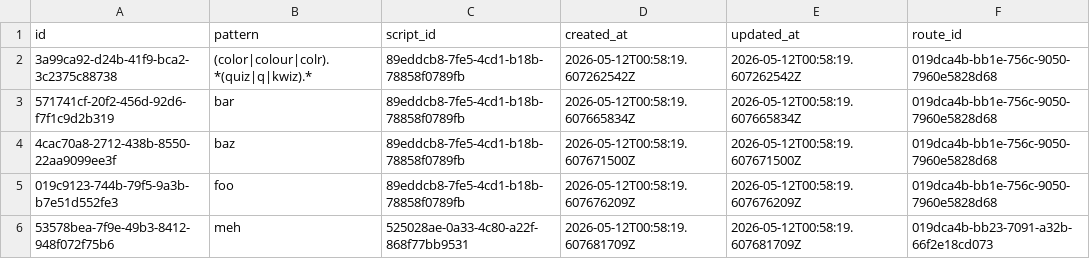
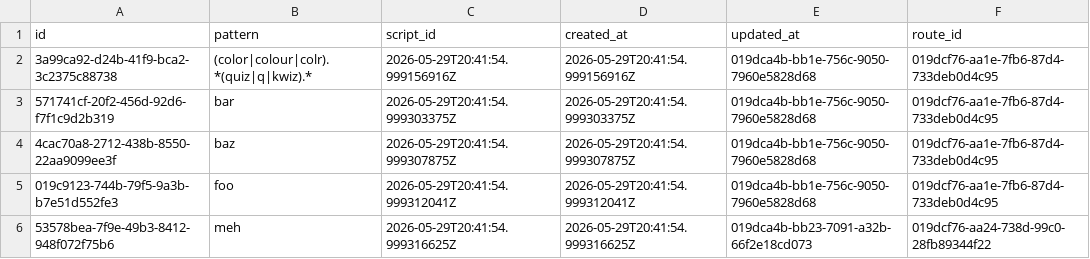
Before and after one commit to orpheusx/Brbl, a TSV file: dml/known_keywords.tsv, drawn as a sheet.

```diff
--- a/dml/known_keywords.tsv
+++ b/dml/known_keywords.tsv
@@ -1,6 +1,6 @@
 id	pattern	script_id	created_at	updated_at	route_id
-3a99ca92-d24b-41f9-bca2-3c2375c88738	(color|colour|colr).*(quiz|q|kwiz).*	89eddcb8-7fe5-4cd1-b18b-78858f0789fb	2026-05-12T00:58:19.607262542Z	2026-05-12T00:58:19.607262542Z	019dca4b-bb1e-756c-9050-7960e5828d68
-571741cf-20f2-456d-92d6-f7f1c9d2b319	bar	89eddcb8-7fe5-4cd1-b18b-78858f0789fb	2026-05-12T00:58:19.607665834Z	2026-05-12T00:58:19.607665834Z	019dca4b-bb1e-756c-9050-7960e5828d68
-4cac70a8-2712-438b-8550-22aa9099ee3f	baz	89eddcb8-7fe5-4cd1-b18b-78858f0789fb	2026-05-12T00:58:19.607671500Z	2026-05-12T00:58:19.607671500Z	019dca4b-bb1e-756c-9050-7960e5828d68
-019c9123-744b-79f5-9a3b-b7e51d552fe3	foo	89eddcb8-7fe5-4cd1-b18b-78858f0789fb	2026-05-12T00:58:19.607676209Z	2026-05-12T00:58:19.607676209Z	019dca4b-bb1e-756c-9050-7960e5828d68
-53578bea-7f9e-49b3-8412-948f072f75b6	meh	525028ae-0a33-4c80-a22f-868f77bb9531	2026-05-12T00:58:19.607681709Z	2026-05-12T00:58:19.607681709Z	019dca4b-bb23-7091-a32b-66f2e18cd073
+3a99ca92-d24b-41f9-bca2-3c2375c88738	(color|colour|colr).*(quiz|q|kwiz).*	2026-05-29T20:41:54.999156916Z	2026-05-29T20:41:54.999156916Z	019dca4b-bb1e-756c-9050-7960e5828d68	019dcf76-aa1e-7fb6-87d4-733deb0d4c95
+571741cf-20f2-456d-92d6-f7f1c9d2b319	bar	2026-05-29T20:41:54.999303375Z	2026-05-29T20:41:54.999303375Z	019dca4b-bb1e-756c-9050-7960e5828d68	019dcf76-aa1e-7fb6-87d4-733deb0d4c95
+4cac70a8-2712-438b-8550-22aa9099ee3f	baz	2026-05-29T20:41:54.999307875Z	2026-05-29T20:41:54.999307875Z	019dca4b-bb1e-756c-9050-7960e5828d68	019dcf76-aa1e-7fb6-87d4-733deb0d4c95
+019c9123-744b-79f5-9a3b-b7e51d552fe3	foo	2026-05-29T20:41:54.999312041Z	2026-05-29T20:41:54.999312041Z	019dca4b-bb1e-756c-9050-7960e5828d68	019dcf76-aa1e-7fb6-87d4-733deb0d4c95
+53578bea-7f9e-49b3-8412-948f072f75b6	meh	2026-05-29T20:41:54.999316625Z	2026-05-29T20:41:54.999316625Z	019dca4b-bb23-7091-a32b-66f2e18cd073	019dcf76-aa24-738d-99c0-28fb89344f22
```
Also changed, not shown: dml/known_routes.tsv, dml/known_scripts.tsv, 5 other files.
